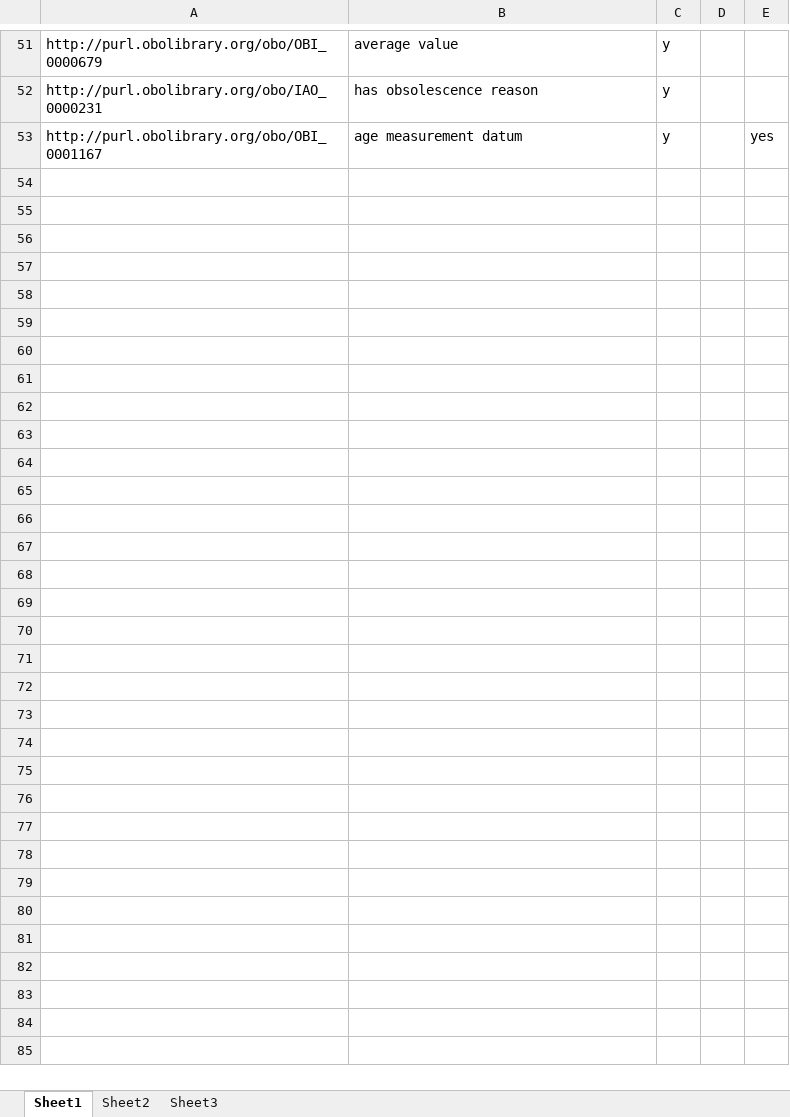
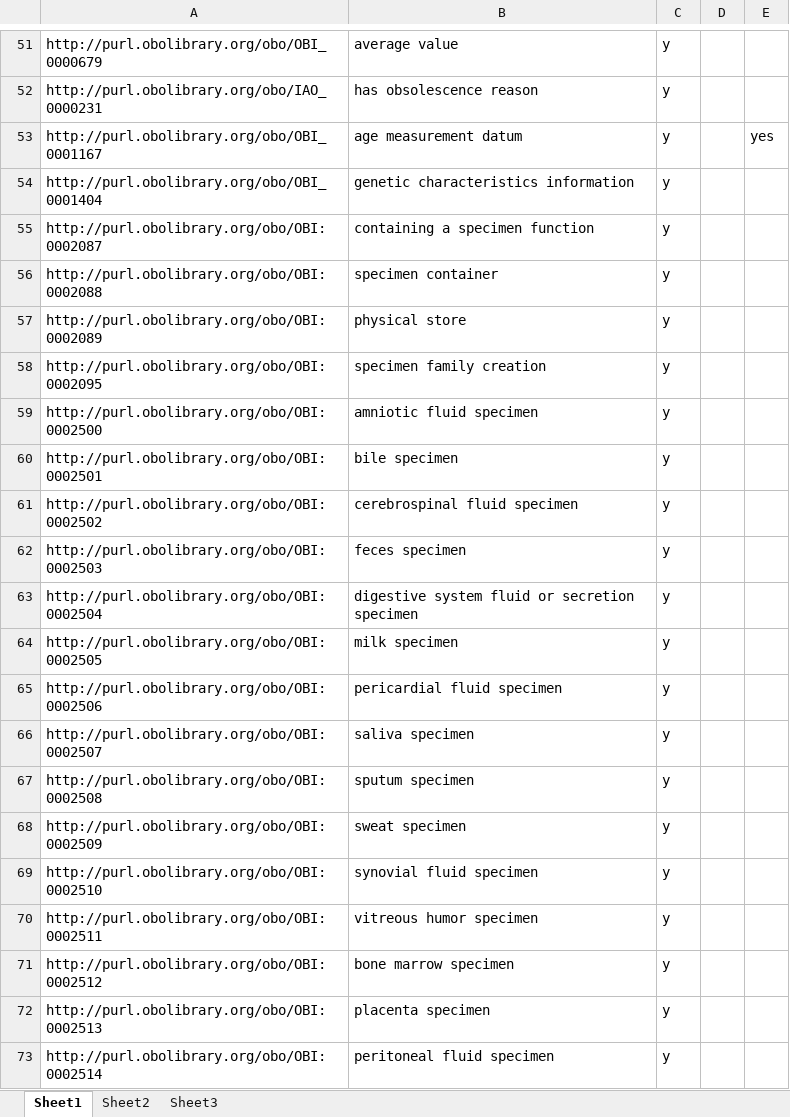
Before and after one commit to biobanking/biobanking, an Excel workbook: ontology/external/ontoDog_input/ontoDog_input.xlsx, sheet Sheet1, drawn as a sheet; only a part is shown, gaps mark what is left out; values as stored, in another font and other column widths than the file's, no borders; the diff covers the shown part only; the diff names each change by its address in the sheet, - before the commit and + after, or states it on an @@ line.

Commit message:
added OBI terms from last release for OBIB

```diff
--- a/ontology/external/ontoDog_input/ontoDog_input.xlsx (sheet Sheet1)
+++ b/ontology/external/ontoDog_input/ontoDog_input.xlsx (sheet Sheet1)
+row 54: http://purl.obolibrary.org/obo/OBI_0001404 | genetic characteristics information | y
+row 55: http://purl.obolibrary.org/obo/OBI:0002087 | containing a specimen function | y
+row 56: http://purl.obolibrary.org/obo/OBI:0002088 | specimen container | y
+row 57: http://purl.obolibrary.org/obo/OBI:0002089 | physical store | y
+row 58: http://purl.obolibrary.org/obo/OBI:0002095 | specimen family creation | y
+row 59: http://purl.obolibrary.org/obo/OBI:0002500 | amniotic fluid specimen | y
+row 60: http://purl.obolibrary.org/obo/OBI:0002501 | bile specimen | y
+row 61: http://purl.obolibrary.org/obo/OBI:0002502 | cerebrospinal fluid specimen | y
+row 62: http://purl.obolibrary.org/obo/OBI:0002503 | feces specimen | y
+row 63: http://purl.obolibrary.org/obo/OBI:0002504 | digestive system fluid or secretion specimen | y
+row 64: http://purl.obolibrary.org/obo/OBI:0002505 | milk specimen | y
+row 65: http://purl.obolibrary.org/obo/OBI:0002506 | pericardial fluid specimen | y
+row 66: http://purl.obolibrary.org/obo/OBI:0002507 | saliva specimen | y
+row 67: http://purl.obolibrary.org/obo/OBI:0002508 | sputum specimen | y
+row 68: http://purl.obolibrary.org/obo/OBI:0002509 | sweat specimen | y
+row 69: http://purl.obolibrary.org/obo/OBI:0002510 | synovial fluid specimen | y
+row 70: http://purl.obolibrary.org/obo/OBI:0002511 | vitreous humor specimen | y
+row 71: http://purl.obolibrary.org/obo/OBI:0002512 | bone marrow specimen | y
+row 72: http://purl.obolibrary.org/obo/OBI:0002513 | placenta specimen | y
+row 73: http://purl.obolibrary.org/obo/OBI:0002514 | peritoneal fluid specimen | y
```
Also changed, not shown: 28 added rows elsewhere in this sheet.
